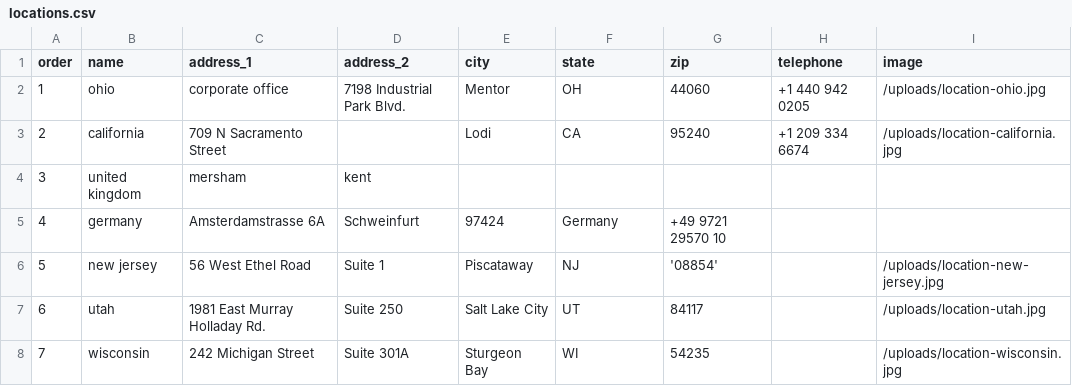
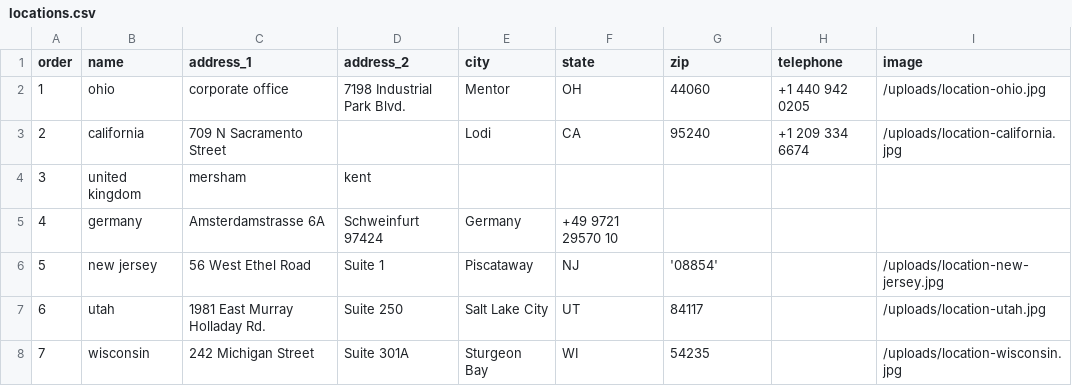
Before and after one commit to Merritt-Woodwork/merrittwoodwork.com, a CSV file: src/_data/en/locations.csv, drawn as a sheet; only a part is shown; the diff names each change by its address in the sheet, - before the commit and + after, or states it on an @@ line.

Commit message:
Updated 'src/_data/en/locations.csv' via CloudCannon

```diff
--- a/src/_data/en/locations.csv
+++ b/src/_data/en/locations.csv
-D5 (address_2): Schweinfurt
+D5 (address_2): Schweinfurt 97424
-E5 (city): 97424
+E5 (city): Germany
-F5 (state): Germany
+F5 (state): +49 9721 29570 10
-G5 (zip): +49 9721 29570 10
+G5 (zip): (empty)
```
